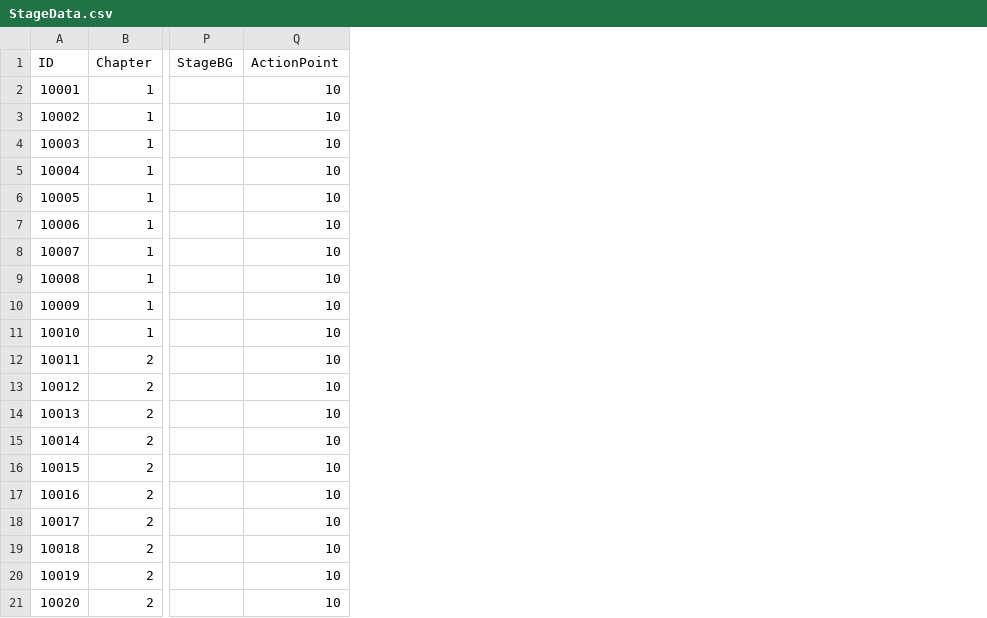
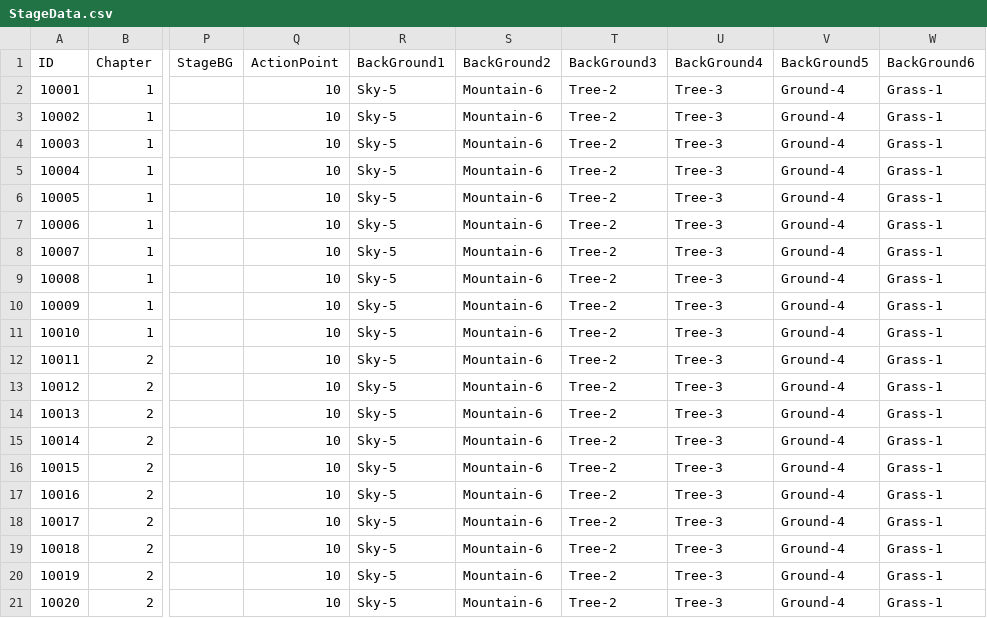
Before and after one commit to LAKAN966/Project_P, a CSV file: Assets/Data/StageData.csv, drawn as a sheet; only a part is shown, gaps mark what is left out; the diff names each change by its address in the sheet, - before the commit and + after, or states it on an @@ line.

```diff
--- a/Assets/Data/StageData.csv
+++ b/Assets/Data/StageData.csv
+column R (BackGround1), rows 2-21: all Sky-5
+column S (BackGround2), rows 2-21: all Mountain-6
+column T (BackGround3), rows 2-21: all Tree-2
+column U (BackGround4), rows 2-21: all Tree-3
+column V (BackGround5), rows 2-21: all Ground-4
+column W (BackGround6), rows 2-21: all Grass-1
```
Also changed, not shown: 10 other files.
